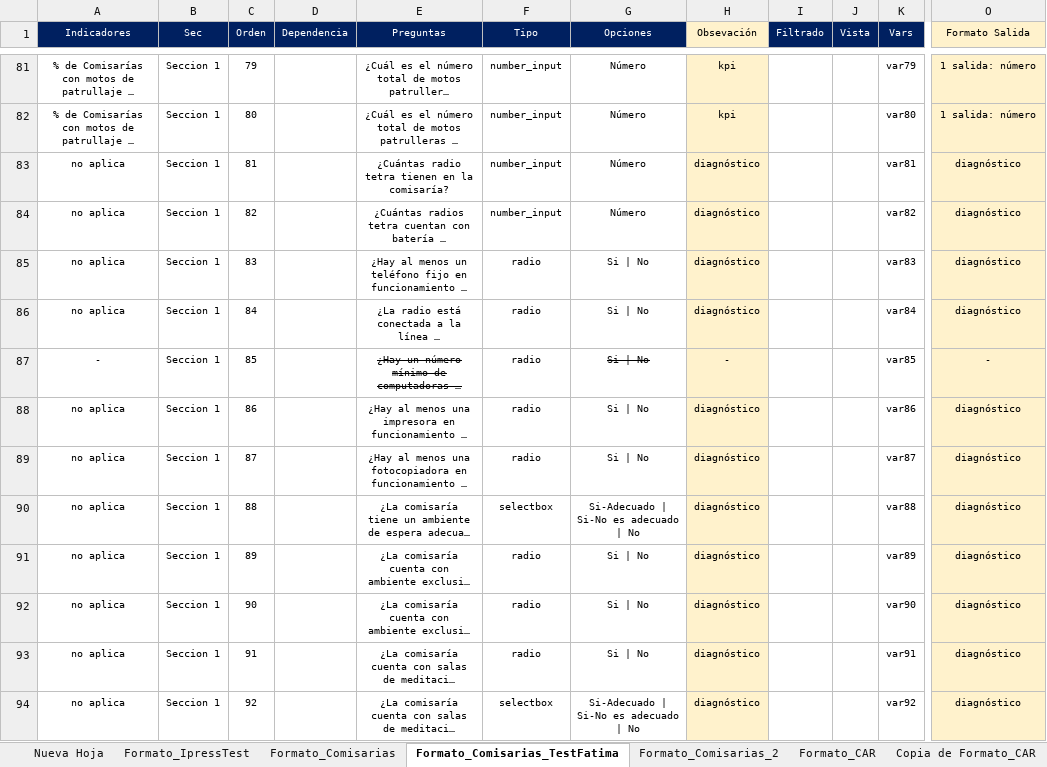
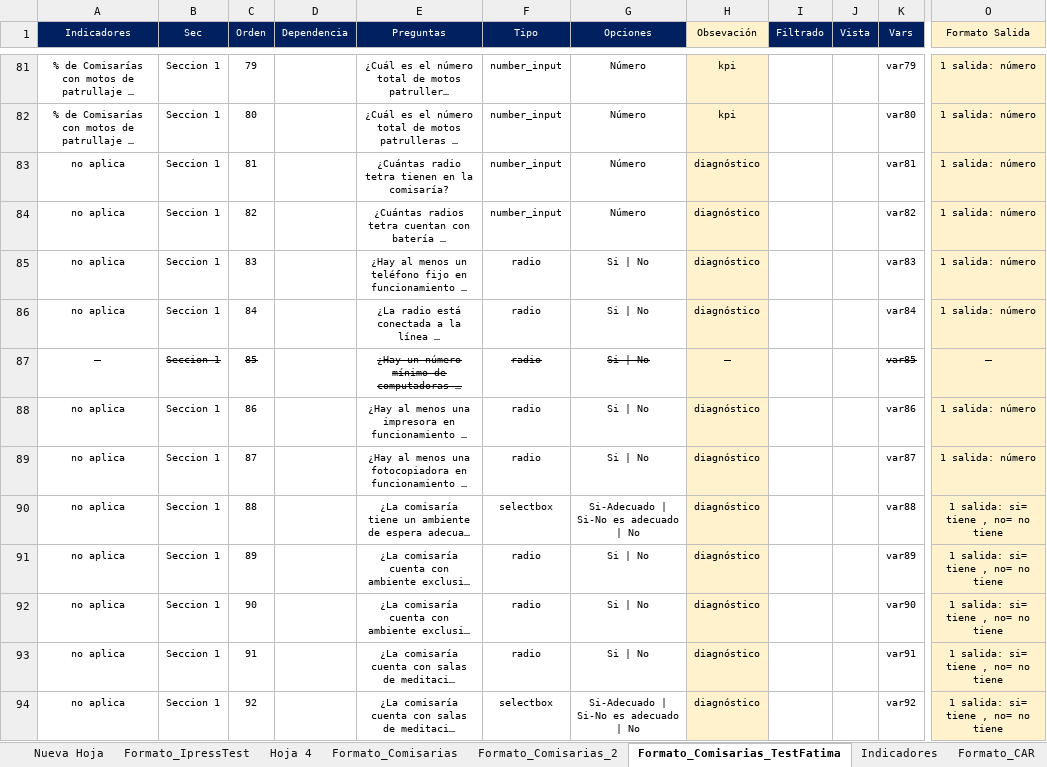
Before and after one commit to RenzoGamero/Streamlit-Heroku-Forms, an Excel workbook: temp_Matriz2.xlsx, sheet Formato_Comisarias_TestFatima, drawn as a sheet; only a part is shown, gaps mark what is left out; long unchanged cells end in …; values as stored, in another font and other column widths than the file's, no borders; charts and pictures not drawn; the diff covers the shown part only; the diff names each change by its address in the sheet, - before the commit and + after, or states it on an @@ line.

```diff
--- a/temp_Matriz2.xlsx (sheet Formato_Comisarias_TestFatima)
+++ b/temp_Matriz2.xlsx (sheet Formato_Comisarias_TestFatima)
+sheet tab: Hoja 4
@@ sheet tab order changed: Nueva Hoja | Formato_IpressTest | Hoja 4 | Formato_Comisarias | Formato_Comisarias_2 | Formato_Comisarias_TestFatima | Indicadores | Formato_CAR @@
-O83:O86 (Formato Salida): diagnóstico
+O83:O86 (Formato Salida): 1 salida: número
-A87:C87 strikethrough: off
+A87:C87 strikethrough: on
-F87 strikethrough: off
+F87 strikethrough: on
-H87 strikethrough: off
+H87 strikethrough: on
-K87 strikethrough: off
+K87 strikethrough: on
-O87 strikethrough: off
+O87 strikethrough: on
-O88:O89 (Formato Salida): diagnóstico
+O88:O89 (Formato Salida): 1 salida: número
-O90:O94 (Formato Salida): diagnóstico
+O90:O94 (Formato Salida): 1 salida: si= tiene , no= no tiene
```
Also changed, not shown: 12 edited cells elsewhere in this sheet, sheet Indicadores, charts or pictures, MejorGasto_Indicadores_2022-02-14.xlsx, MejorGasto_Mod_2022-02-14.xlsx, 10 other files.
